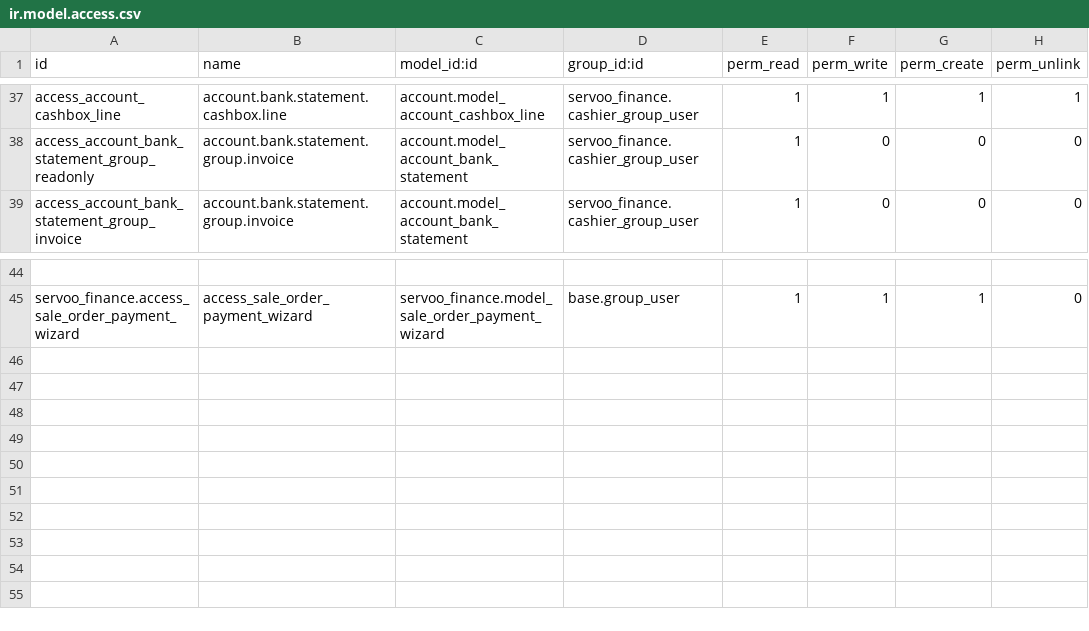
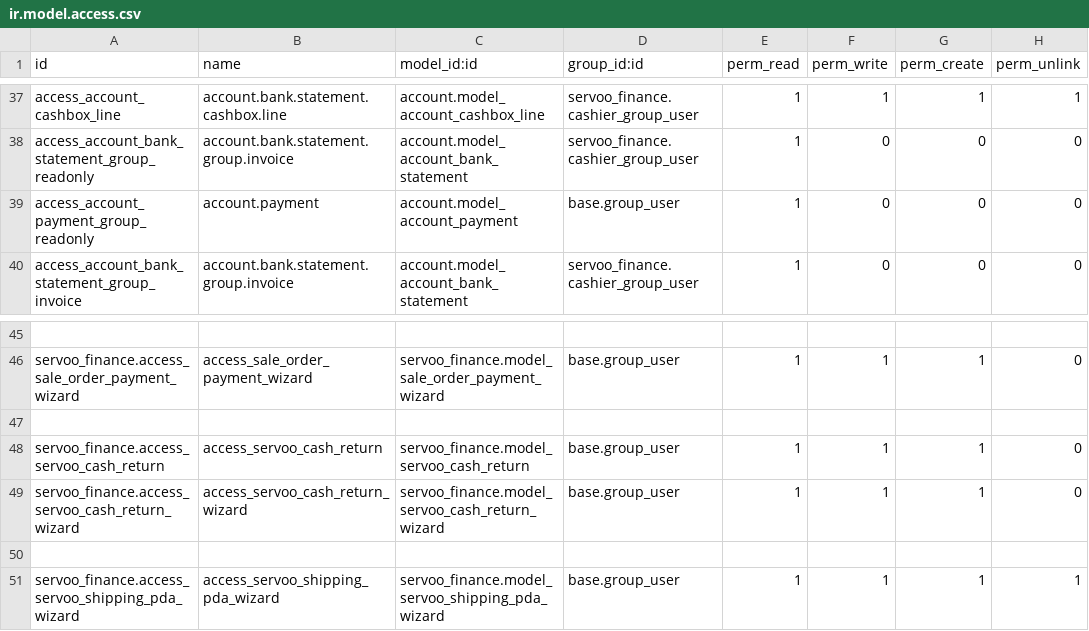
Before and after one commit to faouzabdul/ERP-Transit-Aconnage-Shipping, a CSV file: servoo_finance/security/ir.model.access.csv, drawn as a sheet; only a part is shown, gaps mark what is left out; the diff names each change by its address in the sheet, - before the commit and + after, or states it on an @@ line.

Commit message:
Intégration du retour en caisse Intégration du paiement des PDA Permettre le rejet sur les wizard jusqu'à l'étape de validation par l'administration

```diff
--- a/servoo_finance/security/ir.model.access.csv
+++ b/servoo_finance/security/ir.model.access.csv
+row 39: access_account_payment_group_readonly | account.payment | account.model_account_payment | base.group_user | 1 | 0 | 0 | 0
+row 47: (empty)
+row 48: servoo_finance.access_servoo_cash_return | access_servoo_cash_return | servoo_finance.model_servoo_cash_return | base.group_user | 1 | 1 | 1 | 0
+row 49: servoo_finance.access_servoo_cash_return_wizard | access_servoo_cash_return_wizard | servoo_finance.model_servoo_cash_return_wizard | base.group_user | 1 | 1 | 1 | 0
+row 50: (empty)
+row 51: servoo_finance.access_servoo_shipping_pda_wizard | access_servoo_shipping_pda_wizard | servoo_finance.model_servoo_shipping_pda_wizard | base.group_user | 1 | 1 | 1 | 1
```
Also changed, not shown: 21 other files.
